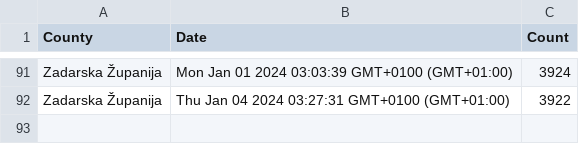
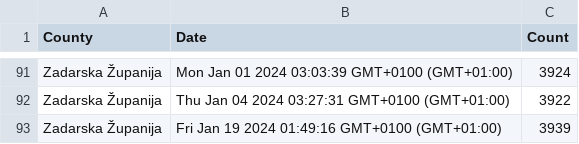
Before and after one commit to curkovicf/real-estate, a CSV file: data/flat/zadarska_zupanija.csv, drawn as a sheet; only a part is shown, gaps mark what is left out.

```diff
--- a/data/flat/zadarska_zupanija.csv
+++ b/data/flat/zadarska_zupanija.csv
@@ -92 +92,2 @@ Zadarska Županija,Mon Jan 01 2024 03:03:39 GMT+0100 (GMT+01:00),3924
 Zadarska Županija,Thu Jan 04 2024 03:27:31 GMT+0100 (GMT+01:00),3922
+Zadarska Županija,Fri Jan 19 2024 01:49:16 GMT+0100 (GMT+01:00),3939
```
Also changed, not shown: data/flat/grad_zagreb.csv, data/flat/splitsko_dalmatinska_zupanija.csv, 3 other files.
